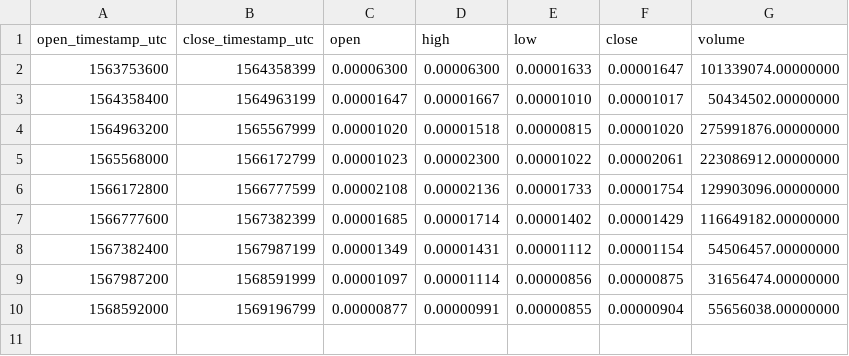
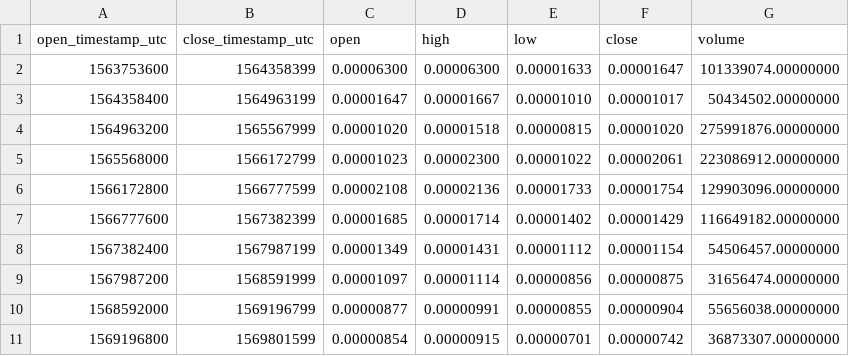
Before and after one commit to cryptobigbro/binance-DUSKBTC, a CSV file: binance-DUSKBTC-1w.csv, drawn as a sheet; the diff names each change by its address in the sheet, - before the commit and + after, or states it on an @@ line.

```diff
--- a/binance-DUSKBTC-1w.csv
+++ b/binance-DUSKBTC-1w.csv
+row 11: 1569196800 | 1569801599 | 0.00000854 | 0.00000915 | 0.00000701 | 0.00000742 | 36873307.00000000
```
Also changed, not shown: binance-DUSKBTC-1d.csv, binance-DUSKBTC-1h.csv.
